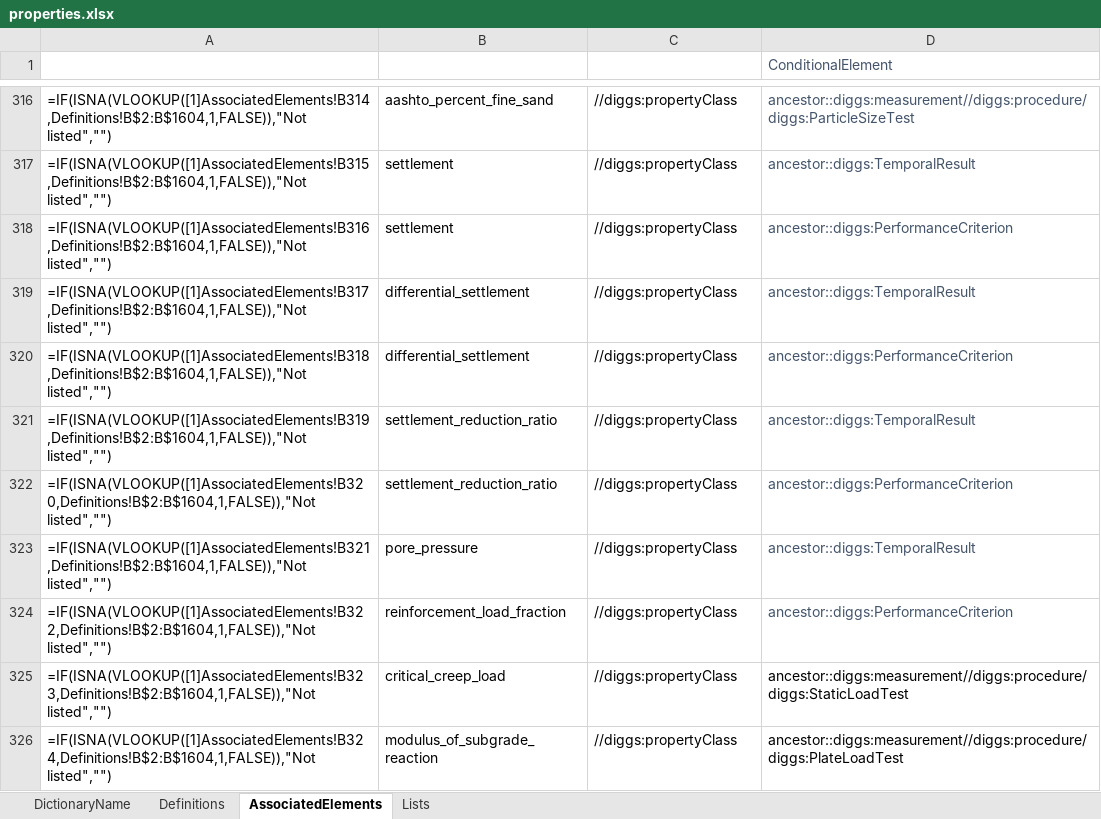
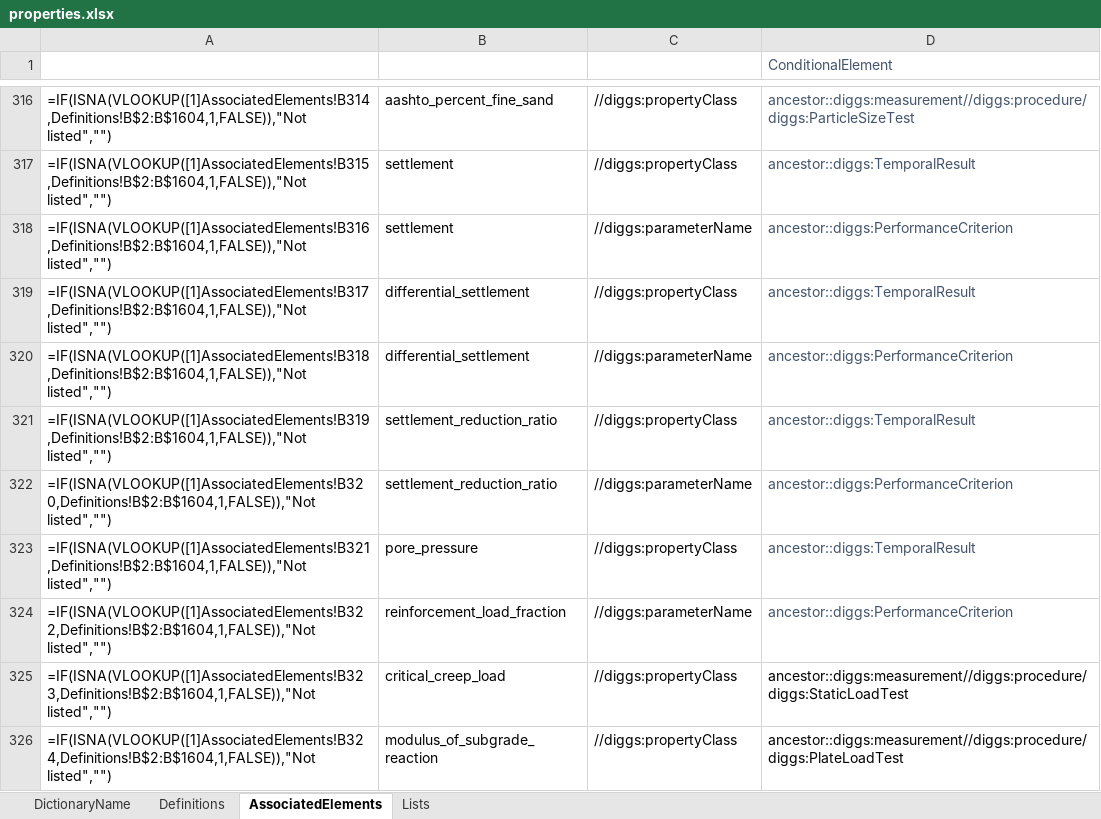
Before and after one commit to DIGGSml/def, an Excel workbook: Codelist Excel Files and Conversion Templates to XML/properties.xlsx, sheet AssociatedElements, drawn as a sheet; only a part is shown, gaps mark what is left out; values as stored, in another font and other column widths than the file's, no borders; formulas without a stored value are shown as written; table styles not drawn; the diff names each change by its address in the sheet, - before the commit and + after, or states it on an @@ line.

```diff
--- a/Codelist Excel Files and Conversion Templates to XML/properties.xlsx (sheet AssociatedElements)
+++ b/Codelist Excel Files and Conversion Templates to XML/properties.xlsx (sheet AssociatedElements)
-C318 (SourceElement): //diggs:propertyClass
+C318 (SourceElement): //diggs:parameterName
-C320 (SourceElement): //diggs:propertyClass
+C320 (SourceElement): //diggs:parameterName
-C322 (SourceElement): //diggs:propertyClass
+C322 (SourceElement): //diggs:parameterName
-C324 (SourceElement): //diggs:propertyClass
+C324 (SourceElement): //diggs:parameterName
```
Also changed, not shown: Codelist Excel Files and Conversion Templates to XML/designProperty.xlsx, 2 other files.
